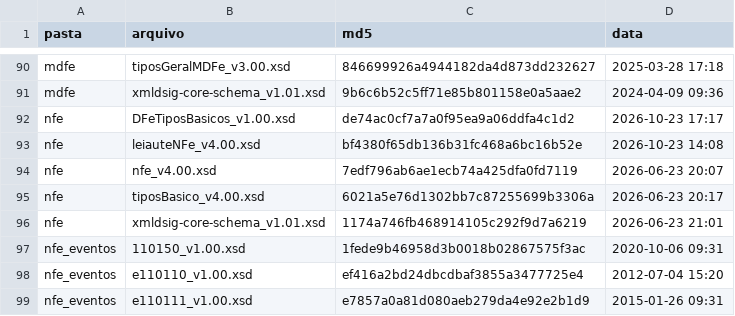
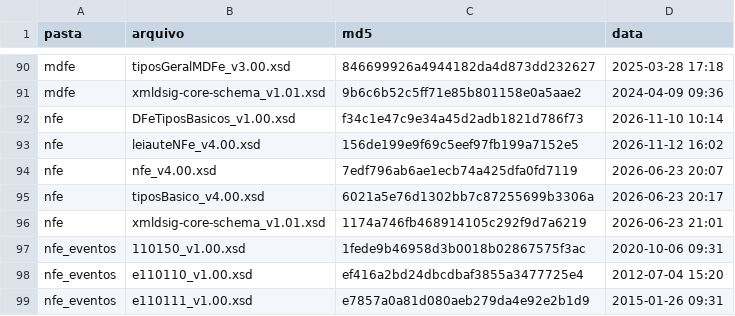
Before and after one commit to biuspoly/RNFe, a CSV file: ferramentas/datas_dos_schemas.csv, drawn as a sheet; only a part is shown, gaps mark what is left out.

```diff
--- a/ferramentas/datas_dos_schemas.csv
+++ b/ferramentas/datas_dos_schemas.csv
@@ -91,4 +91,4 @@
 "mdfe","xmldsig-core-schema_v1.01.xsd","9b6c6b52c5ff71e85b801158e0a5aae2","2024-04-09 09:36"
-"nfe","DFeTiposBasicos_v1.00.xsd","de74ac0cf7a7a0f95ea9a06ddfa4c1d2","2026-10-23 17:17"
-"nfe","leiauteNFe_v4.00.xsd","bf4380f65db136b31fc468a6bc16b52e","2026-10-23 14:08"
+"nfe","DFeTiposBasicos_v1.00.xsd","f34c1e47c9e34a45d2adb1821d786f73","2026-11-10 10:14"
+"nfe","leiauteNFe_v4.00.xsd","156de199e9f69c5eef97fb199a7152e5","2026-11-12 16:02"
 "nfe","nfe_v4.00.xsd","7edf796ab6ae1ecb74a425dfa0fd7119","2026-06-23 20:07"
```
Also changed, not shown: 2 other files.
